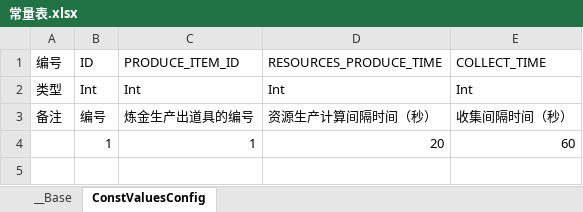
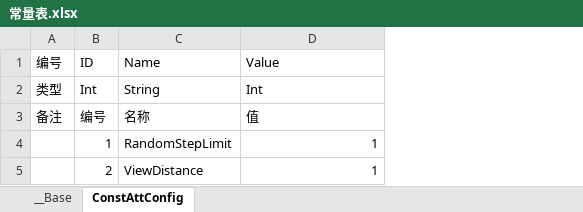
Before and after one commit to 517752548/workdir, an Excel workbook: ExcelConfig/常量表.xlsx, sheet ConstAttConfig, drawn as a sheet; values as stored, in another font and other column widths than the file's, no borders; removed rows and columns are numbered as before the commit, all else as after; the diff names each change by its address in the sheet, - before the commit and + after, or states it on an @@ line.

```diff
--- a/ExcelConfig/常量表.xlsx (sheet ConstAttConfig)
+++ b/ExcelConfig/常量表.xlsx (sheet ConstAttConfig)
-sheet tab: ConstValuesConfig
+sheet tab: ConstAttConfig
+column C (Name), rows 2-4: String | 名称 | RandomStepLimit
-column D (RESOURCES_PRODUCE_TIME), rows 2-4: Int | 资源生产计算间隔时间（秒） | 20
-column E (COLLECT_TIME), rows 2-4: Int | 收集间隔时间（秒） | 60
-D1: PRODUCE_ITEM_ID
+D1: Value
-D3 (Value): 炼金生产出道具的编号
+D3 (Value): 值
+row 5:  | 2 | ViewDistance | 1
```
Also changed, not shown: sheet __Base, ExcelConfig/建筑表.xlsx, ExcelConfig/道具表.xlsx, 56 other files.
